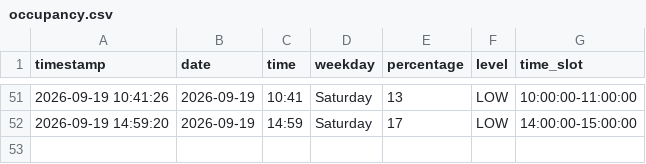
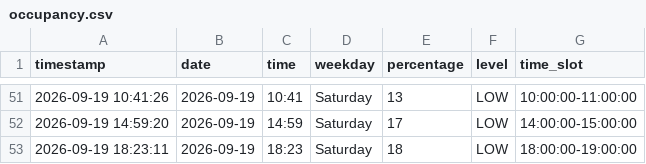
Before and after one commit to Gallenkamp/AIBarmen, a CSV file: data/occupancy.csv, drawn as a sheet; only a part is shown, gaps mark what is left out; the diff names each change by its address in the sheet, - before the commit and + after, or states it on an @@ line.

```diff
--- a/data/occupancy.csv
+++ b/data/occupancy.csv
+row 53: 2026-09-19 18:23:11 | 2026-09-19 | 18:23 | Saturday | 18 | LOW | 18:00:00-19:00:00
```
Also changed, not shown: 2 other files.
